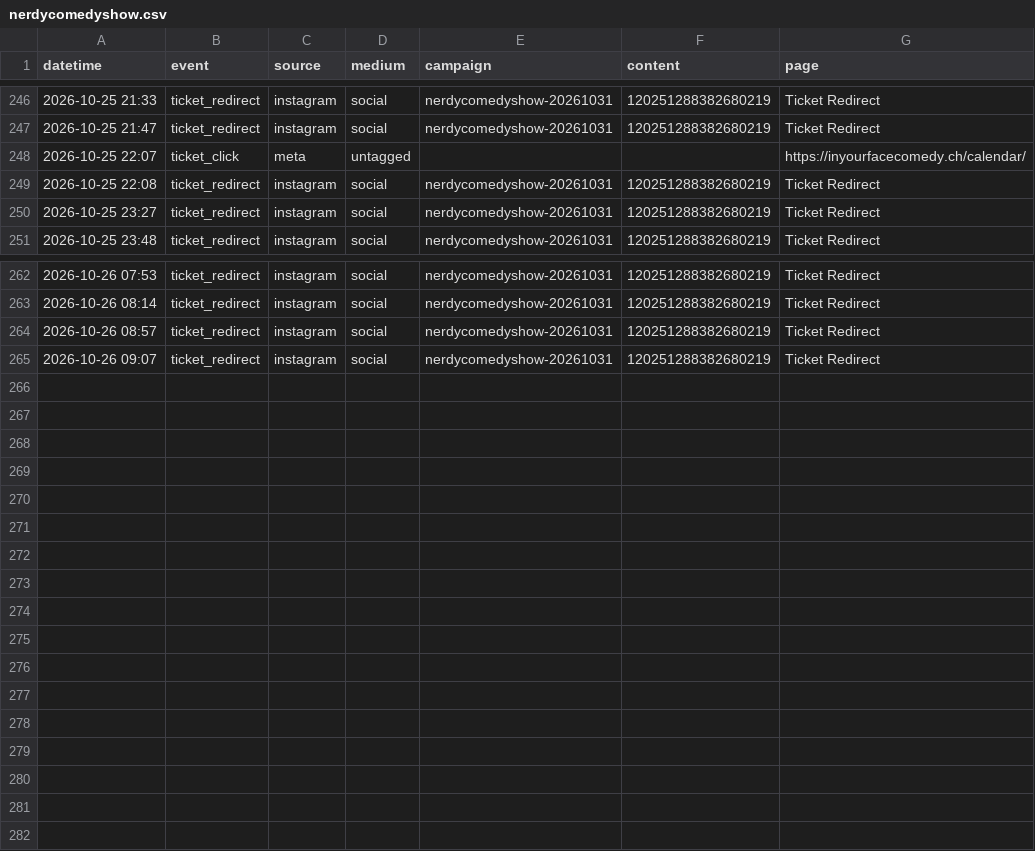
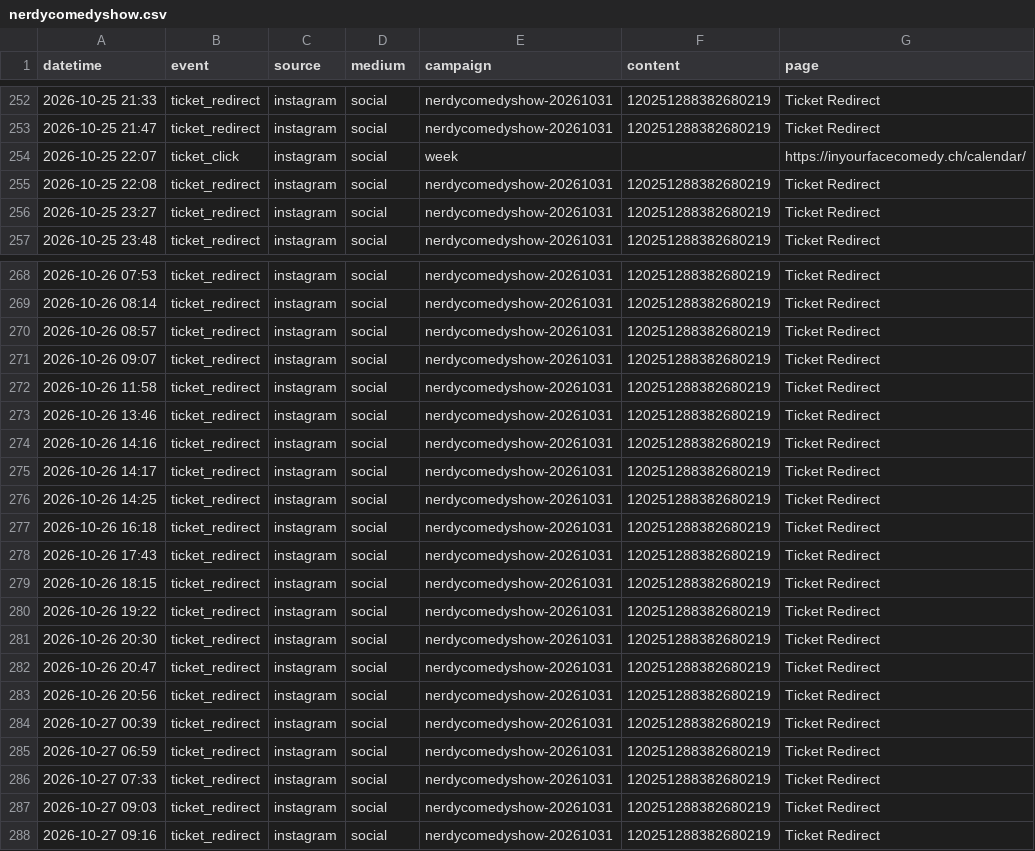
Before and after one commit to harryf/inyourfacecomedy, a CSV file: assets/reports/nerdycomedyshow.csv, drawn as a sheet; only a part is shown, gaps mark what is left out; the diff covers the shown part only.

```diff
--- a/assets/reports/nerdycomedyshow.csv
+++ b/assets/reports/nerdycomedyshow.csv
@@ -247,3 +253,3 @@ datetime,event,source,medium,campaign,content,page
 2026-10-25 21:47,ticket_redirect,instagram,social,nerdycomedyshow-20261031,120251288382680219,Ticket Redirect
-2026-10-25 22:07,ticket_click,meta,untagged,,,https://inyourfacecomedy.ch/calendar/
+2026-10-25 22:07,ticket_click,instagram,social,week,,https://inyourfacecomedy.ch/calendar/
 2026-10-25 22:08,ticket_redirect,instagram,social,nerdycomedyshow-20261031,120251288382680219,Ticket Redirect
@@ -265 +271,18 @@ datetime,event,source,medium,campaign,content,page
 2026-10-26 09:07,ticket_redirect,instagram,social,nerdycomedyshow-20261031,120251288382680219,Ticket Redirect
+2026-10-26 11:58,ticket_redirect,instagram,social,nerdycomedyshow-20261031,120251288382680219,Ticket Redirect
+2026-10-26 13:46,ticket_redirect,instagram,social,nerdycomedyshow-20261031,120251288382680219,Ticket Redirect
+2026-10-26 14:16,ticket_redirect,instagram,social,nerdycomedyshow-20261031,120251288382680219,Ticket Redirect
+2026-10-26 14:17,ticket_redirect,instagram,social,nerdycomedyshow-20261031,120251288382680219,Ticket Redirect
+2026-10-26 14:25,ticket_redirect,instagram,social,nerdycomedyshow-20261031,120251288382680219,Ticket Redirect
+2026-10-26 16:18,ticket_redirect,instagram,social,nerdycomedyshow-20261031,120251288382680219,Ticket Redirect
+2026-10-26 17:43,ticket_redirect,instagram,social,nerdycomedyshow-20261031,120251288382680219,Ticket Redirect
+2026-10-26 18:15,ticket_redirect,instagram,social,nerdycomedyshow-20261031,120251288382680219,Ticket Redirect
+2026-10-26 19:22,ticket_redirect,instagram,social,nerdycomedyshow-20261031,120251288382680219,Ticket Redirect
+2026-10-26 20:30,ticket_redirect,instagram,social,nerdycomedyshow-20261031,120251288382680219,Ticket Redirect
+2026-10-26 20:47,ticket_redirect,instagram,social,nerdycomedyshow-20261031,120251288382680219,Ticket Redirect
+2026-10-26 20:56,ticket_redirect,instagram,social,nerdycomedyshow-20261031,120251288382680219,Ticket Redirect
+2026-10-27 00:39,ticket_redirect,instagram,social,nerdycomedyshow-20261031,120251288382680219,Ticket Redirect
+2026-10-27 06:59,ticket_redirect,instagram,social,nerdycomedyshow-20261031,120251288382680219,Ticket Redirect
+2026-10-27 07:33,ticket_redirect,instagram,social,nerdycomedyshow-20261031,120251288382680219,Ticket Redirect
+2026-10-27 09:03,ticket_redirect,instagram,social,nerdycomedyshow-20261031,120251288382680219,Ticket Redirect
+2026-10-27 09:16,ticket_redirect,instagram,social,nerdycomedyshow-20261031,120251288382680219,Ticket Redirect
```
Also changed, not shown: 6 added rows and 9 edited cells elsewhere in this file, assets/reports/comedybrew.csv, assets/reports/promessi-spassi.csv, 13 other files.
